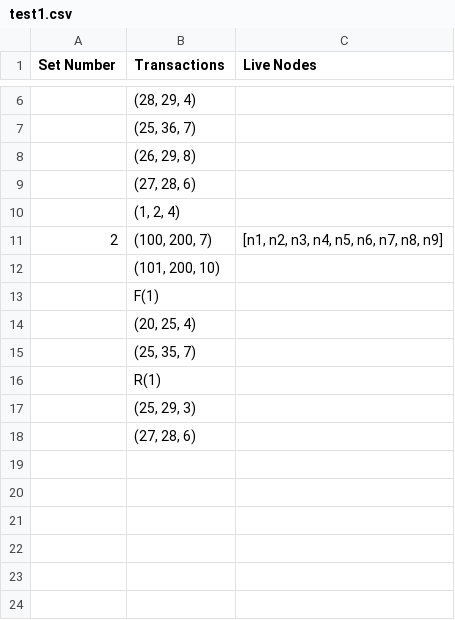
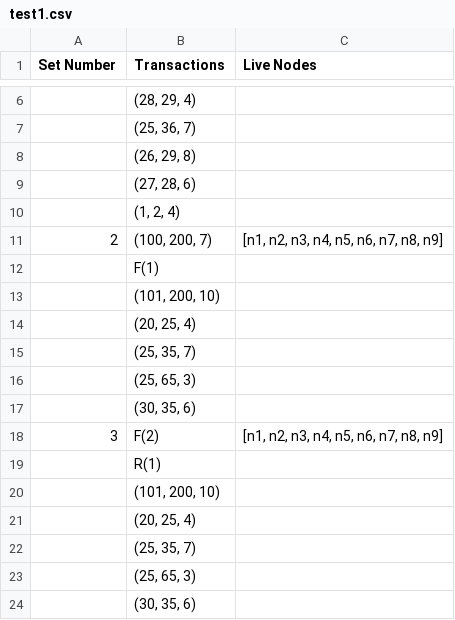
Before and after one commit to limarkdcunha-2/Fault-Tolerant-Distributed-Transaction-System, a CSV file: test1.csv, drawn as a sheet; only a part is shown, gaps mark what is left out.

```diff
--- a/test1.csv
+++ b/test1.csv
@@ -11,8 +11,14 @@ Set Number,Transactions,Live Nodes
 2,"(100, 200, 7)","[n1, n2, n3, n4, n5, n6, n7, n8, n9]"
+,"F(1)",
 ,"(101, 200, 10)",
-,"F(1)",
 ,"(20, 25, 4)",
 ,"(25, 35, 7)",
+,"(25, 65, 3)",
+,"(30, 35, 6)",
+3,"F(2)","[n1, n2, n3, n4, n5, n6, n7, n8, n9]"
 ,"R(1)",
-,"(25, 29, 3)",
-,"(27, 28, 6)",
+,"(101, 200, 10)",
+,"(20, 25, 4)",
+,"(25, 35, 7)",
+,"(25, 65, 3)",
+,"(30, 35, 6)",
```
Also changed, not shown: 4 other files.
